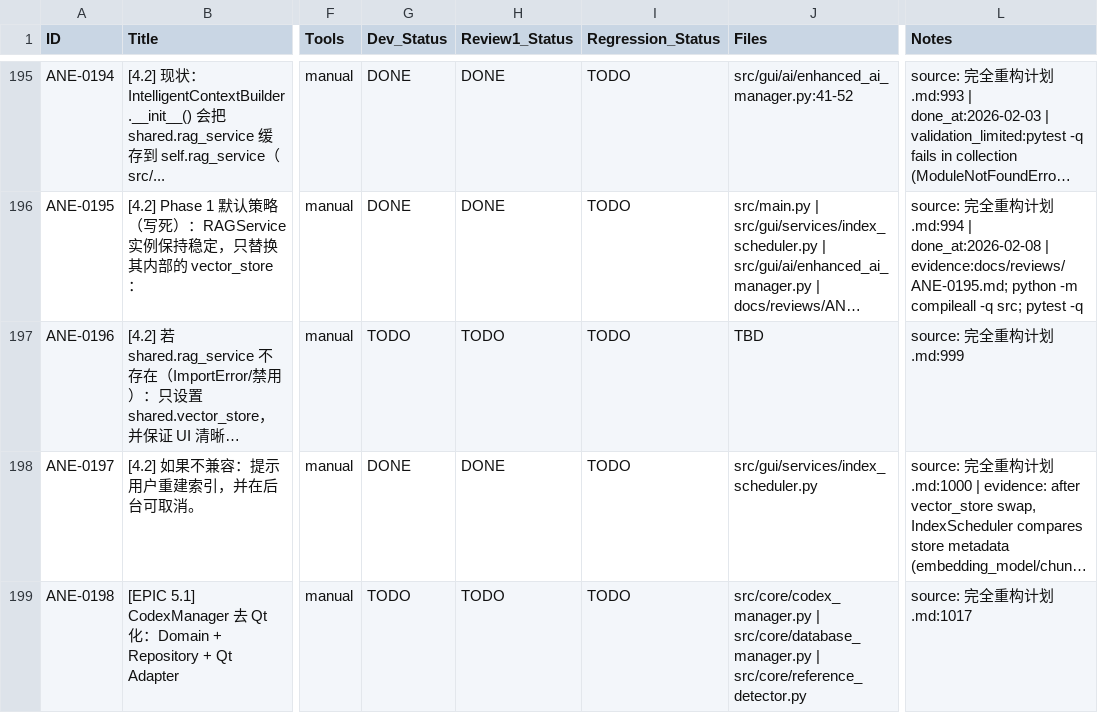
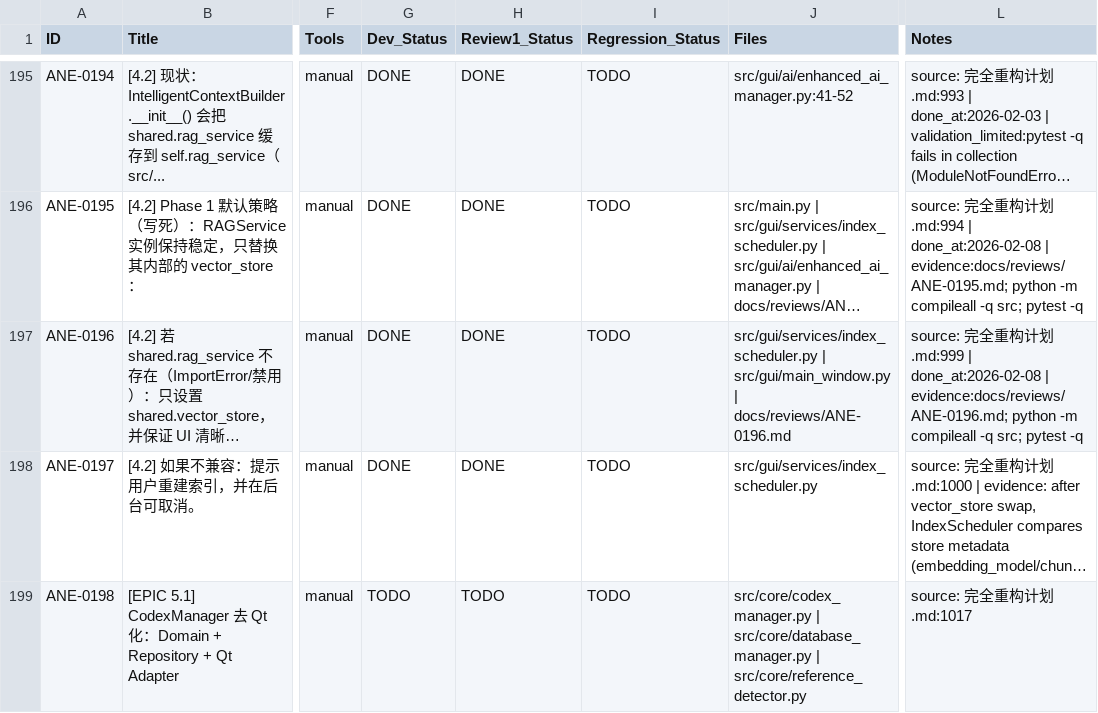
Before and after one commit to inliver233/Ai-Novel-Editor, a CSV file: issues/2026-02-02_04-43-40-ane-full-refactor-v1.csv, drawn as a sheet; only a part is shown, gaps mark what is left out; long unchanged cells end in …; the diff names each change by its address in the sheet, - before the commit and + after, or states it on an @@ line.

Commit message:
[ANE-0196] [4.2] 若 shared.rag_service 不存在（ImportError/禁用）：只设置 shared.vector_store，并保证 UI 清晰显示“RAG 未启用”。

```diff
--- a/issues/2026-02-02_04-43-40-ane-full-refactor-v1.csv
+++ b/issues/2026-02-02_04-43-40-ane-full-refactor-v1.csv
-G197 (Dev_Status): TODO
+G197 (Dev_Status): DONE
-H197 (Review1_Status): TODO
+H197 (Review1_Status): DONE
-J197 (Files): TBD
+J197 (Files): src/gui/services/index_scheduler.py | src/gui/main_window.py | docs/reviews/ANE-0196.md
-L197 (Notes): …划.md:999
+L197 (Notes): …划.md:999 | done_at:2026-02-08 | evidence:docs/reviews/ANE-0196.md; python -m compileall -q src; pytest -q
```
Also changed, not shown: 3 other files.
